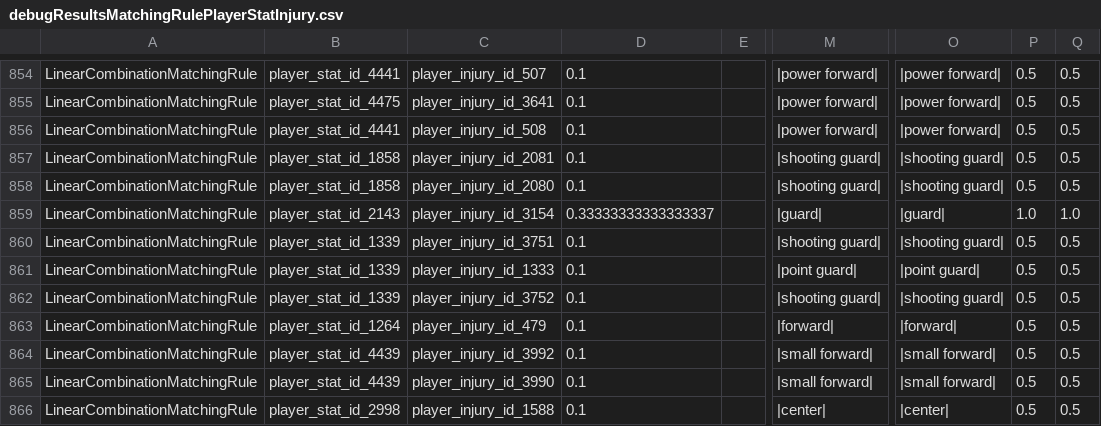
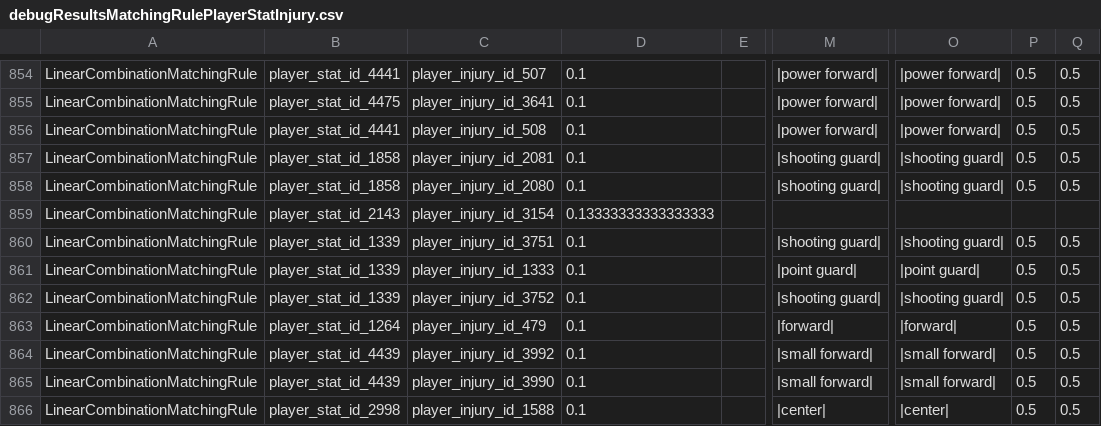
Before and after one commit to jordibernandi/WebDataIntegrationProject_BasketballPlayers, a CSV file: data/output/debugResultsMatchingRulePlayerStatInjury.csv, drawn as a sheet; only a part is shown, gaps mark what is left out; the diff names each change by its address in the sheet, - before the commit and + after, or states it on an @@ line.

```diff
--- a/data/output/debugResultsMatchingRulePlayerStatInjury.csv
+++ b/data/output/debugResultsMatchingRulePlayerStatInjury.csv
-D859: 0.33333333333333337
+D859: 0.13333333333333333
-M859: |guard|
+M859: (empty)
-O859: |guard|
+O859: (empty)
-P859: 1.0
+P859: (empty)
-Q859: 1.0
+Q859: (empty)
```
Also changed, not shown: data/output/correspondences/player_stat_2_dbpedia_correspondences.csv, 8 other files.
